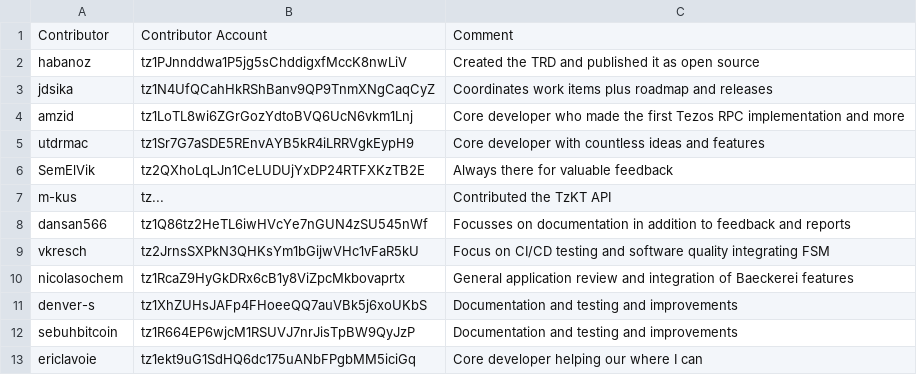
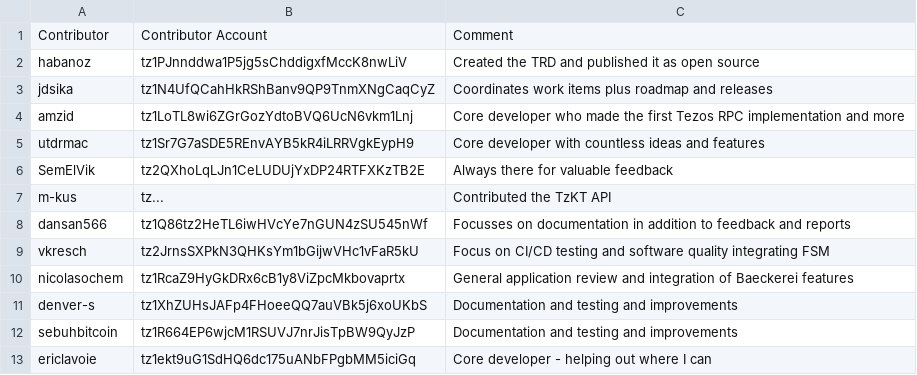
Before and after one commit to tezos-reward-distributor-organization/tezos-reward-distributor, a CSV file: contributors.csv, drawn as a sheet.

Commit message:
Fixed typo

```diff
--- a/contributors.csv
+++ b/contributors.csv
@@ -12,2 +12,2 @@ denver-s, tz1XhZUHsJAFp4FHoeeQQ7auVBk5j6xoUKbS, Documentation and testing and im
 sebuhbitcoin, tz1R664EP6wjcM1RSUVJ7nrJisTpBW9QyJzP, Documentation and testing and improvements
-ericlavoie, tz1ekt9uG1SdHQ6dc175uANbFPgbMM5iciGq, Core developer helping our where I can
+ericlavoie, tz1ekt9uG1SdHQ6dc175uANbFPgbMM5iciGq, Core developer - helping out where I can
```
